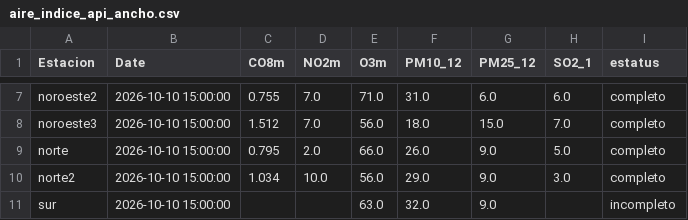
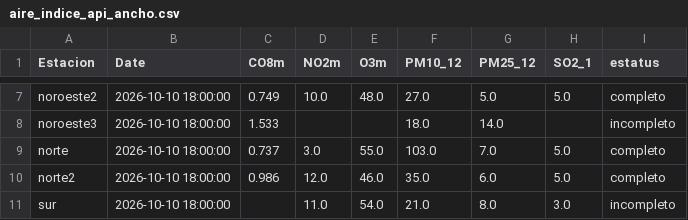
Before and after one commit to LuisRodarteC/AIRENL, a CSV file: aire_indice_api_ancho.csv, drawn as a sheet; only a part is shown, gaps mark what is left out; the diff covers the shown part only; the diff names each change by its address in the sheet, - before the commit and + after, or states it on an @@ line.

```diff
--- a/aire_indice_api_ancho.csv
+++ b/aire_indice_api_ancho.csv
-B7:B11 (Date): 2026-10-10 15:00:00
+B7:B11 (Date): 2026-10-10 18:00:00
-C7 (CO8m): 0.755
+C7 (CO8m): 0.749
-D7 (NO2m): 7.0
+D7 (NO2m): 10.0
-E7 (O3m): 71.0
+E7 (O3m): 48.0
-F7 (PM10_12): 31.0
+F7 (PM10_12): 27.0
-G7 (PM25_12): 6.0
+G7 (PM25_12): 5.0
-H7 (SO2_1): 6.0
+H7 (SO2_1): 5.0
-C8 (CO8m): 1.512
+C8 (CO8m): 1.533
-D8 (NO2m): 7.0
+D8 (NO2m): (empty)
-E8 (O3m): 56.0
+E8 (O3m): (empty)
-G8 (PM25_12): 15.0
+G8 (PM25_12): 14.0
-H8 (SO2_1): 7.0
+H8 (SO2_1): (empty)
-I8 (estatus): completo
+I8 (estatus): incompleto
-C9 (CO8m): 0.795
+C9 (CO8m): 0.737
-D9 (NO2m): 2.0
+D9 (NO2m): 3.0
-E9 (O3m): 66.0
+E9 (O3m): 55.0
-F9 (PM10_12): 26.0
+F9 (PM10_12): 103.0
-G9 (PM25_12): 9.0
+G9 (PM25_12): 7.0
-C10 (CO8m): 1.034
+C10 (CO8m): 0.986
-D10 (NO2m): 10.0
+D10 (NO2m): 12.0
-E10 (O3m): 56.0
+E10 (O3m): 46.0
-F10 (PM10_12): 29.0
+F10 (PM10_12): 35.0
-G10 (PM25_12): 9.0
+G10 (PM25_12): 6.0
-H10 (SO2_1): 3.0
+H10 (SO2_1): 5.0
-D11 (NO2m): (empty)
+D11 (NO2m): 11.0
-E11 (O3m): 63.0
+E11 (O3m): 54.0
-F11 (PM10_12): 32.0
+F11 (PM10_12): 21.0
-G11 (PM25_12): 9.0
+G11 (PM25_12): 8.0
-H11 (SO2_1): (empty)
+H11 (SO2_1): 3.0
```
Also changed, not shown: 62 edited cells elsewhere in this file, aire_monterrey.csv, 1 other file.
